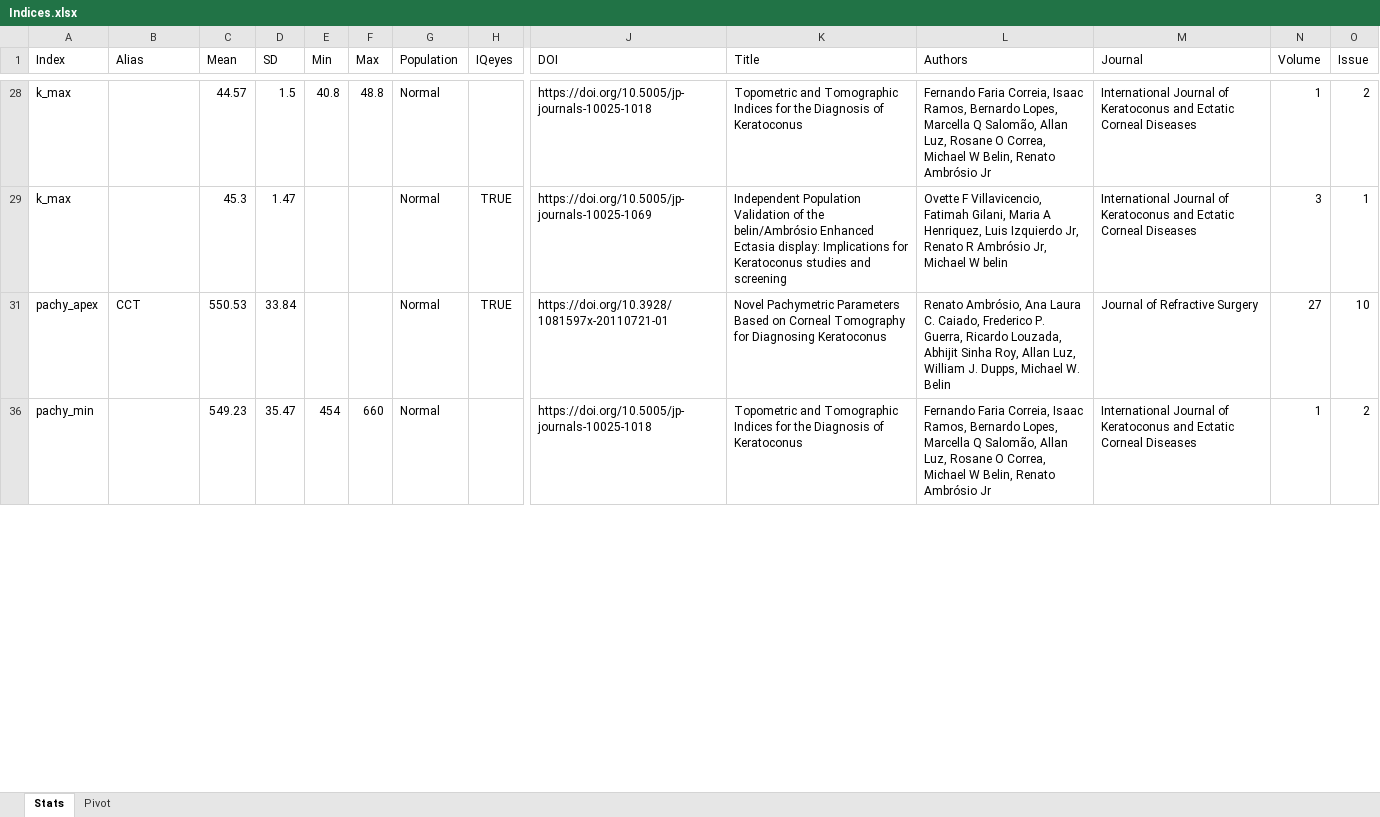
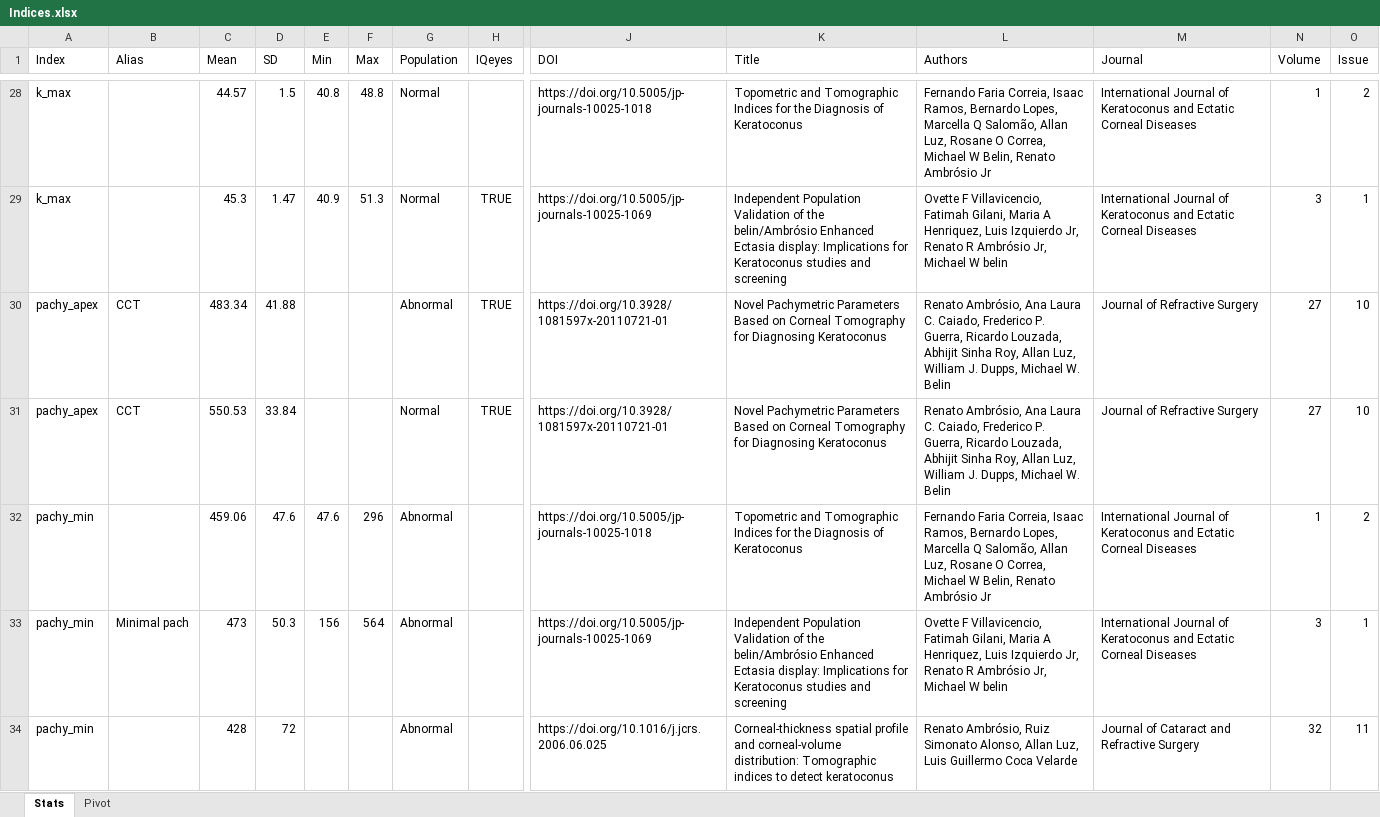
Before and after one commit to Sielinski/IQeyes, an Excel workbook: data-raw/Indices.xlsx, sheet Stats, drawn as a sheet; only a part is shown, gaps mark what is left out; the shorter side is filled out with more unchanged rows; values as stored, in another font and other column widths than the file's, no borders; table styles not drawn; rows hold the shown columns only; the diff covers the shown part only; the diff names each change by its address in the sheet, - before the commit and + after, or states it on an @@ line.

```diff
--- a/data-raw/Indices.xlsx (sheet Stats)
+++ b/data-raw/Indices.xlsx (sheet Stats)
-E29 (Min): (empty)
+E29 (Min): 40.9
-F29 (Max): (empty)
+F29 (Max): 51.3
@@ row 30 unhidden: pachy_apex | CCT | 483.34 | 41.88 |  |  | Abnormal | TRUE | https://doi.org/10.3928/1081597x-20110721-01 | Novel Pachymetric Parameters Based on Corneal Tomography for Diagnosing Keratoconus | Renato Ambrósio, Ana Laura C. Caiado, Frederico P. Guerra, Ricardo Louzada, Abhijit Sinha Roy, Allan Luz, William J. Dupps, Michael W. Belin | Journal of Refractive Surgery | 27 | 10 @@
@@ row 32 unhidden: pachy_min |  | 459.06 | 47.6 | 47.6 | 296 | Abnormal |  | https://doi.org/10.5005/jp-journals-10025-1018 | Topometric and Tomographic Indices for the Diagnosis of Keratoconus | Fernando Faria Correia, Isaac Ramos, Bernardo Lopes, Marcella Q Salomão, Allan Luz, Rosane O Correa, Michael W Belin, Renato Ambrósio Jr | International Journal of Keratoconus and Ectatic Corneal Diseases | 1 | 2 @@
+row 33: pachy_min | Minimal pach | 473 | 50.3 | 156 | 564 | Abnormal |  | https://doi.org/10.5005/jp-journals-10025-1069 | Independent Population Validation of the belin/Ambrósio Enhanced Ectasia display: Implications for Keratoconus studies and screening | Ovette F Villavicencio, Fatimah Gilani, Maria A Henriquez, Luis Izquierdo Jr, Renato R Ambrósio Jr, Michael W belin | International Journal of Keratoconus and Ectatic Corneal Diseases | 3 | 1
@@ row 34 unhidden: pachy_min |  | 428 | 72 |  |  | Abnormal |  | https://doi.org/10.1016/j.jcrs.2006.06.025 | Corneal-thickness spatial profile and corneal-volume distribution: Tomographic indices to detect keratoconus | Renato Ambrósio, Ruiz Simonato Alonso, Allan Luz, Luis Guillermo Coca Velarde | Journal of Cataract and Refractive Surgery | 32 | 11 @@
```
Also changed, not shown: 6 added rows, 18 hidden or unhidden rows and 13 edited cells elsewhere in this sheet, 12 other files.
